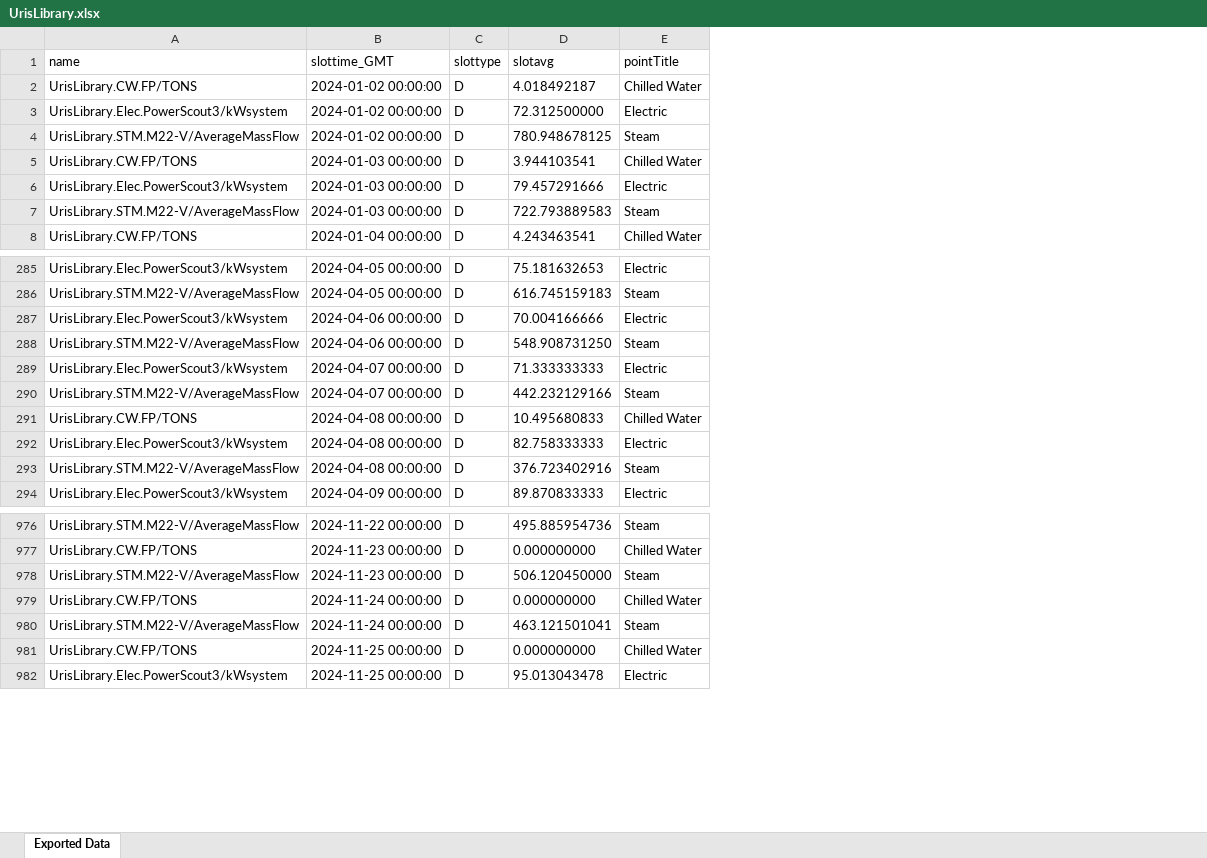
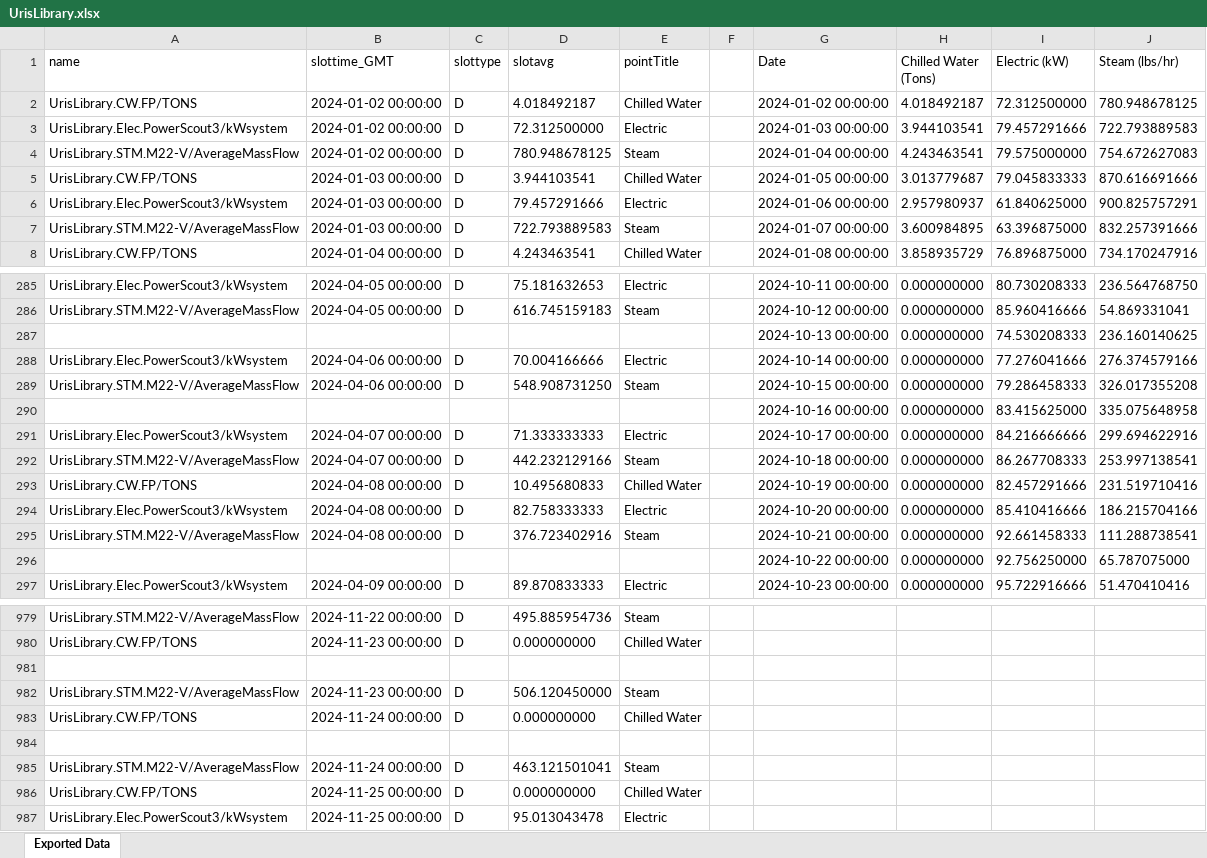
Before and after one commit to mb2557-droid/BEE4750FinalProject, an Excel workbook: UrisLibrary.xlsx, sheet Exported Data, drawn as a sheet; only a part is shown, gaps mark what is left out; values as stored, in another font and other column widths than the file's, no borders; the diff covers the shown part only; the diff names each change by its address in the sheet, - before the commit and + after, or states it on an @@ line.

```diff
--- a/UrisLibrary.xlsx (sheet Exported Data)
+++ b/UrisLibrary.xlsx (sheet Exported Data)
+column F, empty
+column G (Date), rows 2-8: 2024-01-02 00:00:00 | 2024-01-03 00:00:00 | 2024-01-04 00:00:00 | 2024-01-05 00:00:00 | 2024-01-06 00:00:00 | 2024-01-07 00:00:00 | 2024-01-08 00:00:00; rows 285-286: 2024-10-11 00:00:00 | 2024-10-12 00:00:00; rows 288-289: 2024-10-14 00:00:00 | 2024-10-15 00:00:00; rows 291-295: 2024-10-17 00:00:00 | 2024-10-18 00:00:00 | 2024-10-19 00:00:00 | 2024-10-20 00:00:00 | 2024-10-21 00:00:00; row 297: 2024-10-23 00:00:00
+column H (Chilled Water (Tons)), rows 2-8: 4.018492187 | 3.944103541 | 4.243463541 | 3.013779687 | 2.957980937 | 3.600984895 | 3.858935729; rows 285-286: 0.000000000 | 0.000000000; rows 288-289: 0.000000000 | 0.000000000; rows 291-295: all 0.000000000; row 297: 0.000000000
+column I (Electric (kW)), rows 2-8: 72.312500000 | 79.457291666 | 79.575000000 | 79.045833333 | 61.840625000 | 63.396875000 | 76.896875000; rows 285-286: 80.730208333 | 85.960416666; rows 288-289: 77.276041666 | 79.286458333; rows 291-295: 84.216666666 | 86.267708333 | 82.457291666 | 85.410416666 | 92.661458333; row 297: 95.722916666
+column J (Steam (lbs/hr)), rows 2-8: 780.948678125 | 722.793889583 | 754.672627083 | 870.616691666 | 900.825757291 | 832.257391666 | 734.170247916; rows 285-286: 236.564768750 | 54.869331041; rows 288-289: 276.374579166 | 326.017355208; rows 291-295: 299.694622916 | 253.997138541 | 231.519710416 | 186.215704166 | 111.288738541; row 297: 51.470410416
+row 287:  |  |  |  |  |  | 2024-10-13 00:00:00 | 0.000000000 | 74.530208333 | 236.160140625
+row 290:  |  |  |  |  |  | 2024-10-16 00:00:00 | 0.000000000 | 83.415625000 | 335.075648958
+row 296:  |  |  |  |  |  | 2024-10-22 00:00:00 | 0.000000000 | 92.756250000 | 65.787075000
+row 981: (empty)
+row 984: (empty)
```
Also changed, not shown: 15 added rows elsewhere in this sheet, BakerLab.xlsx, CascadillaHall.xlsx, 3 other files.
